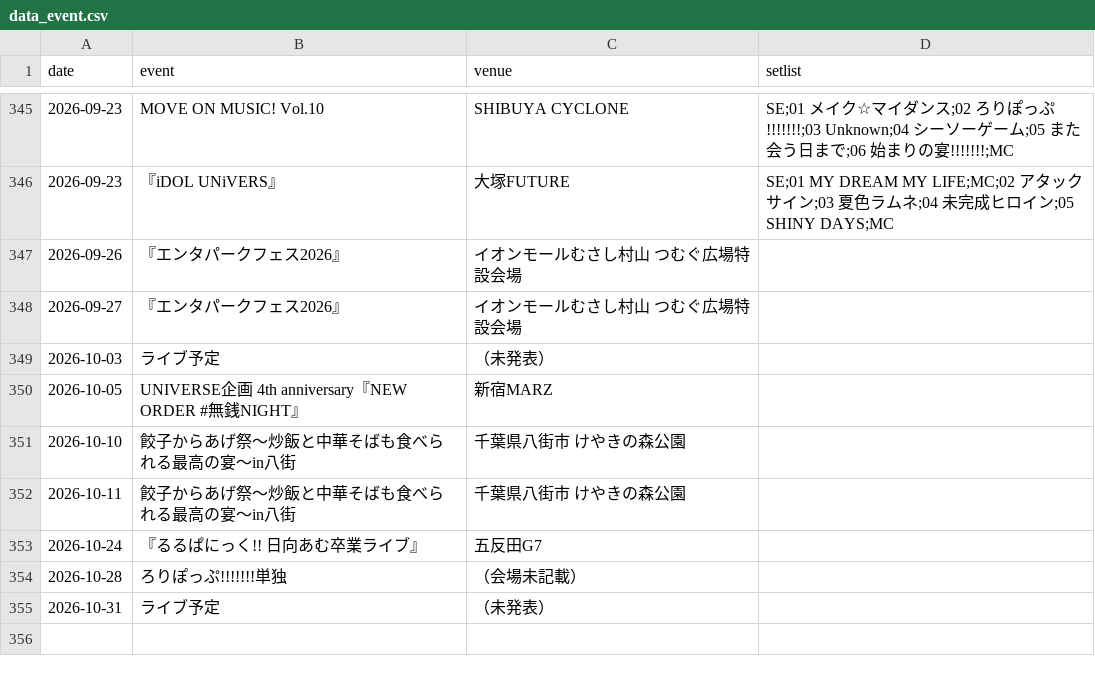
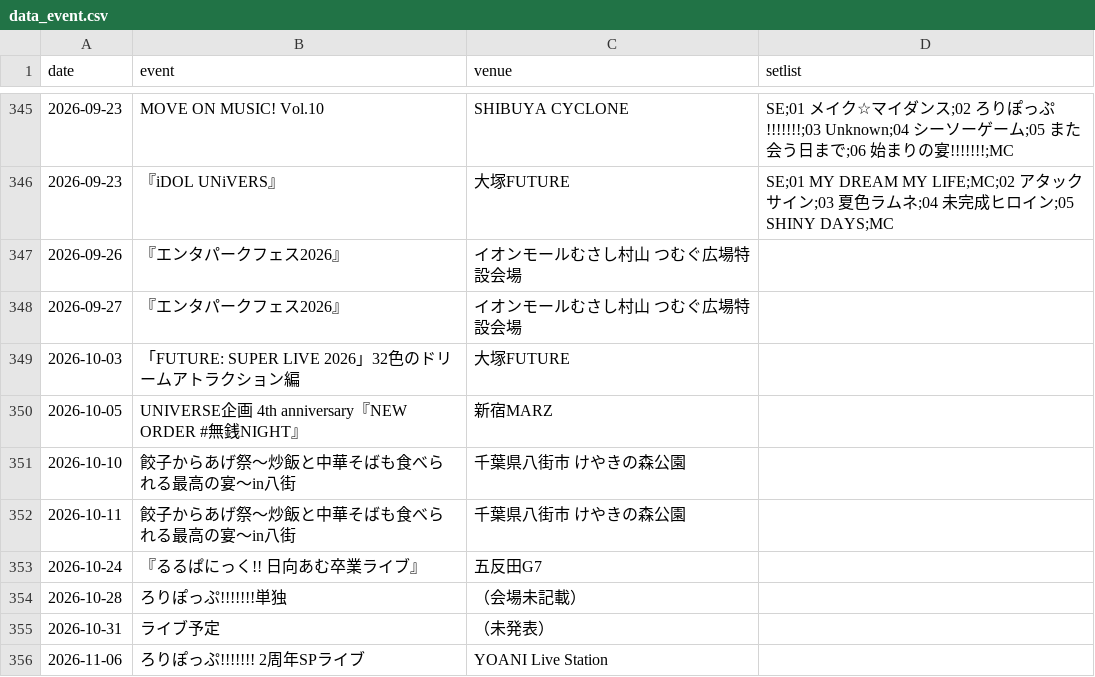
Before and after one commit to devhitoshi/lollpop_docs, a CSV file: events/data_event.csv, drawn as a sheet; only a part is shown, gaps mark what is left out; removed rows and columns are numbered as before the commit, all else as after; the diff names each change by its address in the sheet, - before the commit and + after, or states it on an @@ line.

```diff
--- a/events/data_event.csv
+++ b/events/data_event.csv
-row 349: 2026-10-03 | ライブ予定 | （未発表）
+row 349: 2026-10-03 | 「FUTURE: SUPER LIVE 2026」32色のドリームアトラクション編 | 大塚FUTURE
+row 356: 2026-11-06 | ろりぽっぷ!!!!!!! 2周年SPライブ | YOANI Live Station
```
Also changed, not shown: 1 other file.
